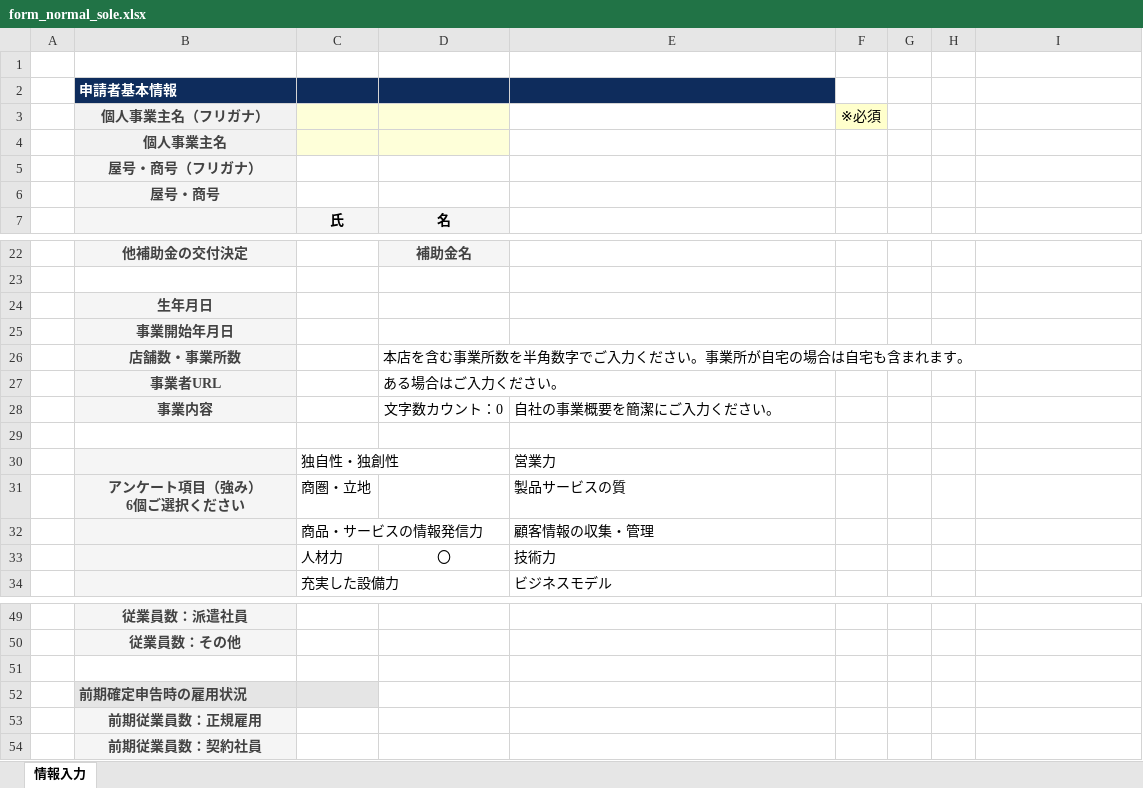
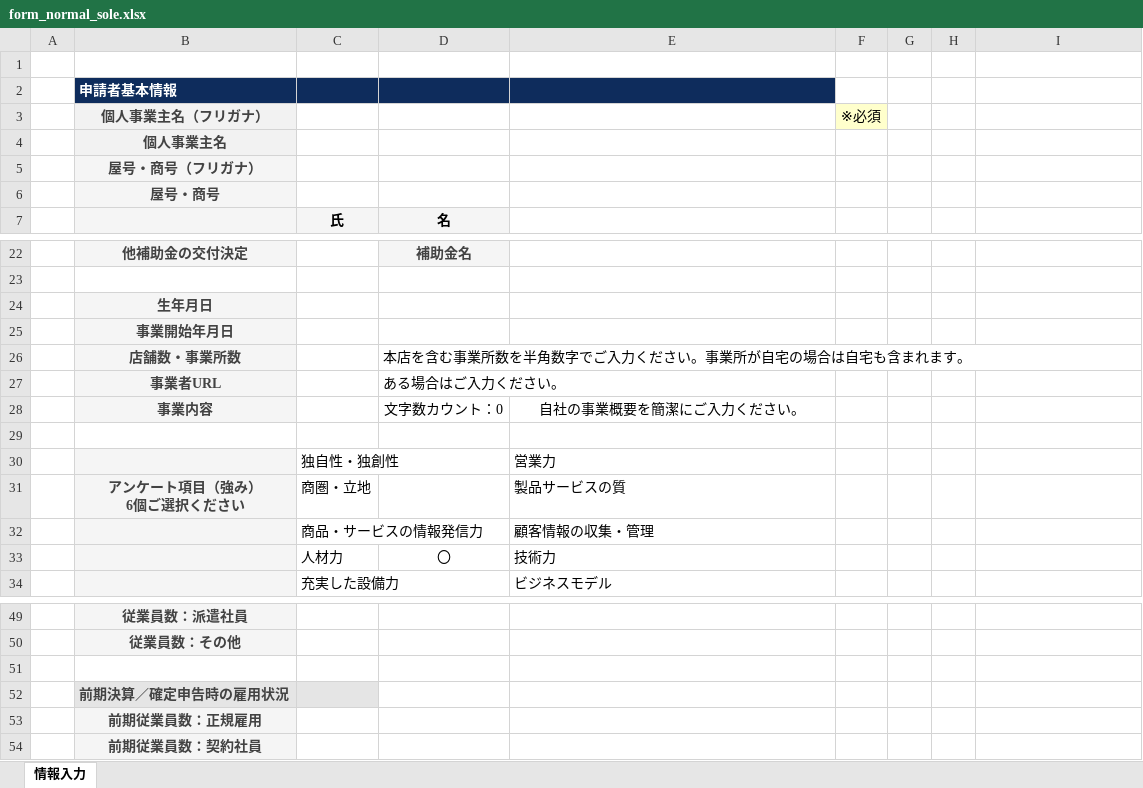
Before and after one commit to subsidy-support/digital-ai, an Excel workbook: form_normal_sole.xlsx, sheet 情報入力, drawn as a sheet; only a part is shown, gaps mark what is left out; values as stored, in another font and other column widths than the file's, no borders; charts and pictures and conditional formats not drawn; the diff names each change by its address in the sheet, - before the commit and + after, or states it on an @@ line.

```diff
--- a/form_normal_sole.xlsx (sheet 情報入力)
+++ b/form_normal_sole.xlsx (sheet 情報入力)
-C3:D4 fill: #FEFFD9
+C3:D4 fill: none
-E28 alignment: left
+E28 alignment: center
-B52: 前期確定申告時の雇用状況
+B52: 前期決算／確定申告時の雇用状況
```
Also changed, not shown: charts or pictures, form_invoice_corp.xlsx, form_invoice_sole.xlsx, 1 other file.
